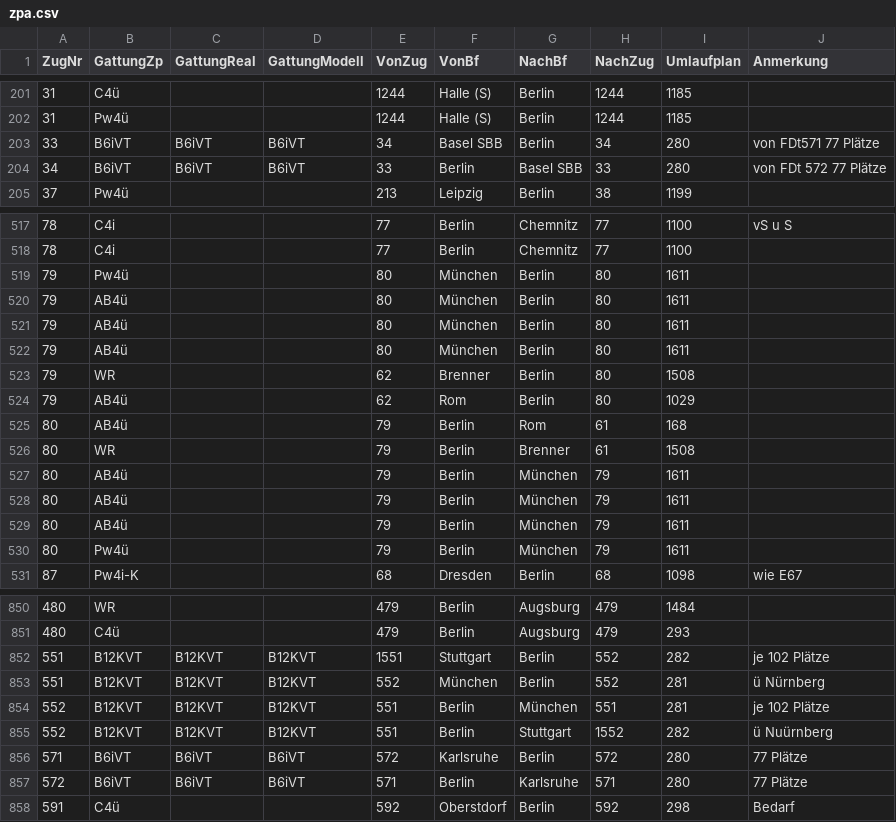
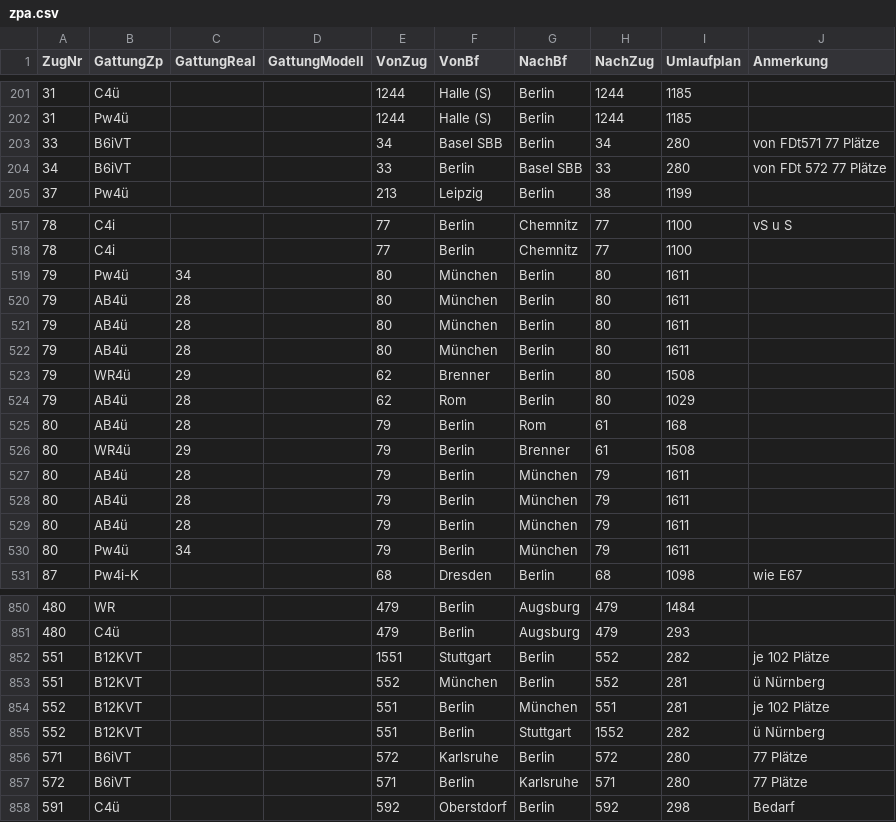
Before and after one commit to Moba160/DRG39, a CSV file: data/fahrplan/zpa.csv, drawn as a sheet; only a part is shown, gaps mark what is left out; the diff covers the shown part only; the diff names each change by its address in the sheet, - before the commit and + after, or states it on an @@ line.

```diff
--- a/data/fahrplan/zpa.csv
+++ b/data/fahrplan/zpa.csv
-C203:C204 (GattungReal): B6iVT
+C203:C204 (GattungReal): (empty)
-D203:D204 (GattungModell): B6iVT
+D203:D204 (GattungModell): (empty)
-C519 (GattungReal): (empty)
+C519 (GattungReal): 34
-C520:C522 (GattungReal): (empty)
+C520:C522 (GattungReal): 28
-B523 (GattungZp): WR
+B523 (GattungZp): WR4ü
-C523 (GattungReal): (empty)
+C523 (GattungReal): 29
-C524:C525 (GattungReal): (empty)
+C524:C525 (GattungReal): 28
-B526 (GattungZp): WR
+B526 (GattungZp): WR4ü
-C526 (GattungReal): (empty)
+C526 (GattungReal): 29
-C527:C529 (GattungReal): (empty)
+C527:C529 (GattungReal): 28
-C530 (GattungReal): (empty)
+C530 (GattungReal): 34
-C852:C855 (GattungReal): B12KVT
+C852:C855 (GattungReal): (empty)
-D852:D855 (GattungModell): B12KVT
+D852:D855 (GattungModell): (empty)
-J855 (Anmerkung): ü Nuürnberg
+J855 (Anmerkung): ü Nürnberg
-C856:C857 (GattungReal): B6iVT
+C856:C857 (GattungReal): (empty)
-D856:D857 (GattungModell): B6iVT
+D856:D857 (GattungModell): (empty)
```
Also changed, not shown: 43 edited cells elsewhere in this file, data/fahrplan/abfahrten.csv, data/fahrplan/zuege.csv, 34 other files.
